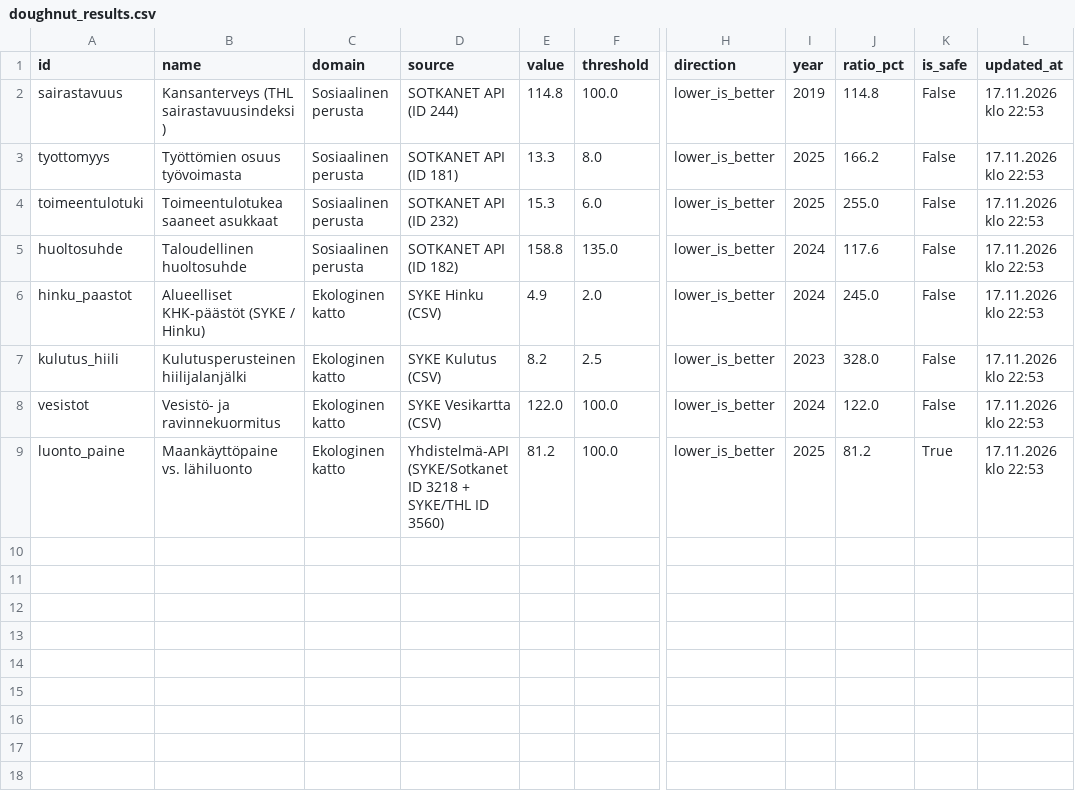
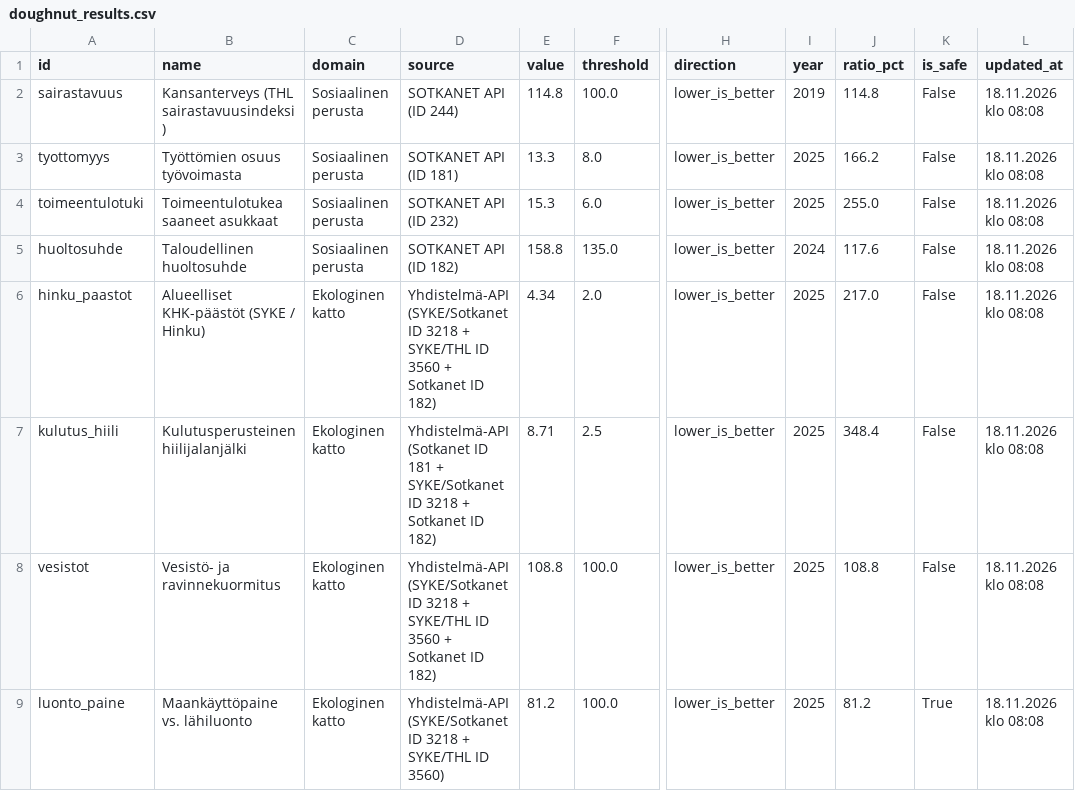
Before and after one commit to kouvolan-vihreat/kuntadonitsi_kouvola, a CSV file: doughnut_results.csv, drawn as a sheet; only a part is shown, gaps mark what is left out; the diff names each change by its address in the sheet, - before the commit and + after, or states it on an @@ line.

```diff
--- a/doughnut_results.csv
+++ b/doughnut_results.csv
-L2:L9 (updated_at): 17.11.2026 klo 22:53
+L2:L9 (updated_at): 18.11.2026 klo 08:08
-D6 (source): SYKE Hinku (CSV)
+D6 (source): Yhdistelmä-API (SYKE/Sotkanet ID 3218 + SYKE/THL ID 3560 + Sotkanet ID 182)
-E6 (value): 4.9
+E6 (value): 4.34
-I6 (year): 2024
+I6 (year): 2025
-J6 (ratio_pct): 245.0
+J6 (ratio_pct): 217.0
-D7 (source): SYKE Kulutus (CSV)
+D7 (source): Yhdistelmä-API (Sotkanet ID 181 + SYKE/Sotkanet ID 3218 + Sotkanet ID 182)
-E7 (value): 8.2
+E7 (value): 8.71
-I7 (year): 2023
+I7 (year): 2025
-J7 (ratio_pct): 328.0
+J7 (ratio_pct): 348.4
-D8 (source): SYKE Vesikartta (CSV)
+D8 (source): Yhdistelmä-API (SYKE/Sotkanet ID 3218 + SYKE/THL ID 3560 + Sotkanet ID 182)
-E8 (value): 122.0
+E8 (value): 108.8
-I8 (year): 2024
+I8 (year): 2025
-J8 (ratio_pct): 122.0
+J8 (ratio_pct): 108.8
```
Also changed, not shown: doughnut_history.csv.
